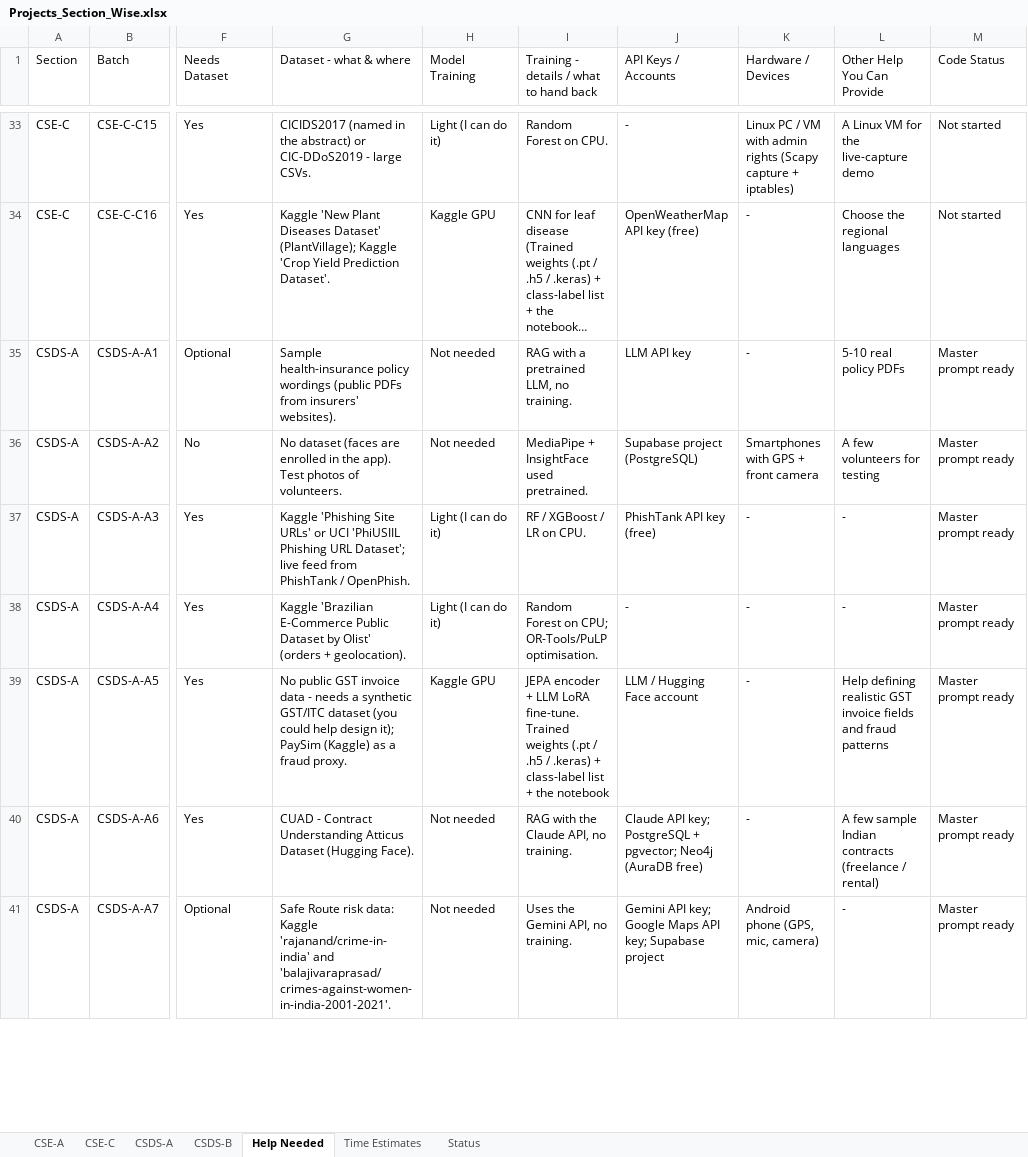
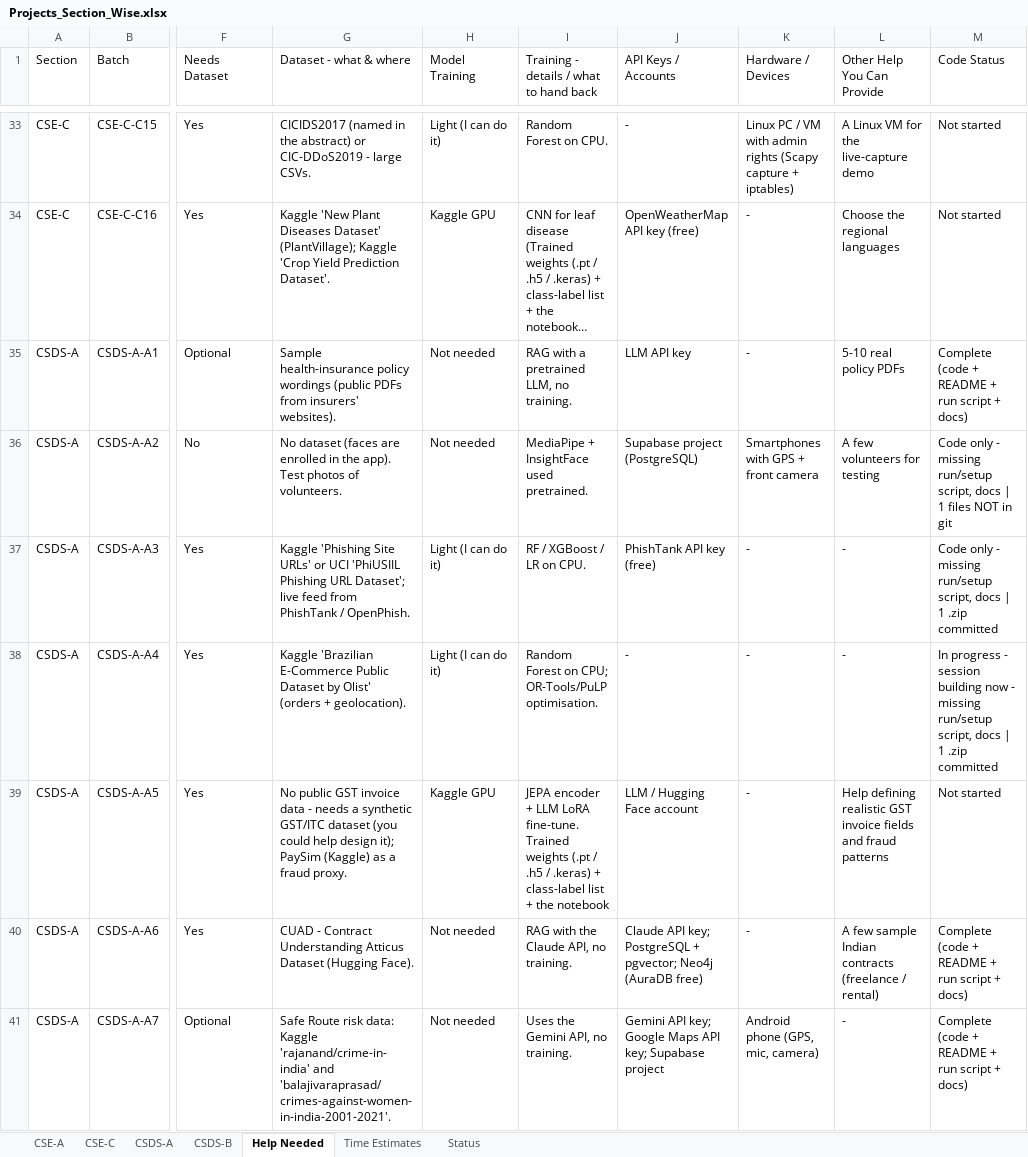
Before and after one commit to madhava-smartgrowInfotech/Btech-Projects, an Excel workbook: Projects_Section_Wise.xlsx, sheet Help Needed, drawn as a sheet; only a part is shown, gaps mark what is left out; long unchanged cells end in …; values as stored, in another font and other column widths than the file's, no cell formats; the diff covers the shown part only; the diff names each change by its address in the sheet, - before the commit and + after, or states it on an @@ line.

Commit message:
Update project status sheet

```diff
--- a/Projects_Section_Wise.xlsx (sheet Help Needed)
+++ b/Projects_Section_Wise.xlsx (sheet Help Needed)
-M35 (Code Status): Master prompt ready
+M35 (Code Status): Complete (code + README + run script + docs)
-M36 (Code Status): Master prompt ready
+M36 (Code Status): Code only - missing run/setup script, docs | 1 files NOT in git
-M37 (Code Status): Master prompt ready
+M37 (Code Status): Code only - missing run/setup script, docs | 1 .zip committed
-M38 (Code Status): Master prompt ready
+M38 (Code Status): In progress - session building now - missing run/setup script, docs | 1 .zip committed
-M39 (Code Status): Master prompt ready
+M39 (Code Status): Not started
-M40:M41 (Code Status): Master prompt ready
+M40:M41 (Code Status): Complete (code + README + run script + docs)
```
Also changed, not shown: 33 edited cells elsewhere in this sheet, sheet Status, cell formats.
